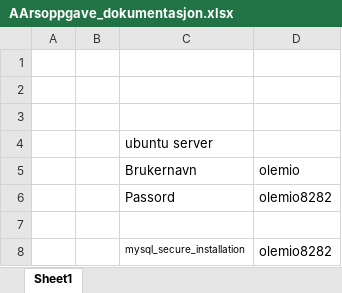
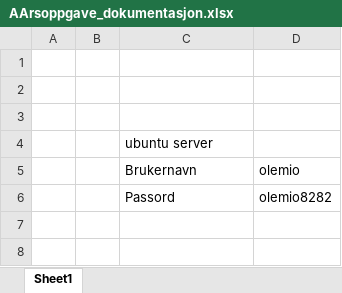
Before and after one commit to Olemio/CubeTimer, an Excel workbook: Brukerstøtte/AArsoppgave_dokumentasjon.xlsx, sheet Sheet1, drawn as a sheet; values as stored, in another font and other column widths than the file's, no borders; the diff names each change by its address in the sheet, - before the commit and + after, or states it on an @@ line.

```diff
--- a/Brukerstøtte/AArsoppgave_dokumentasjon.xlsx (sheet Sheet1)
+++ b/Brukerstøtte/AArsoppgave_dokumentasjon.xlsx (sheet Sheet1)
-row 7: (empty)
-row 8:  |  | mysql_secure_installation | olemio8282
```
Also changed, not shown: 2 other files.
